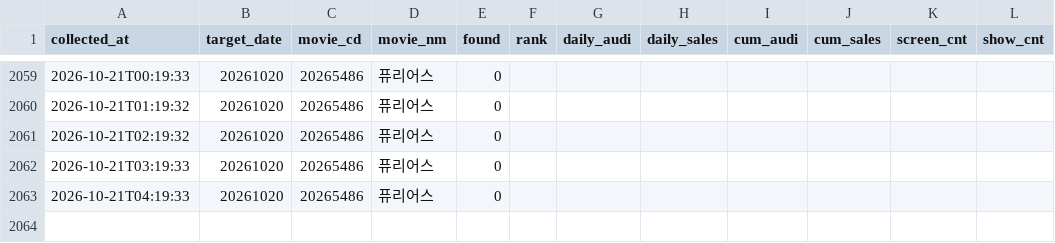
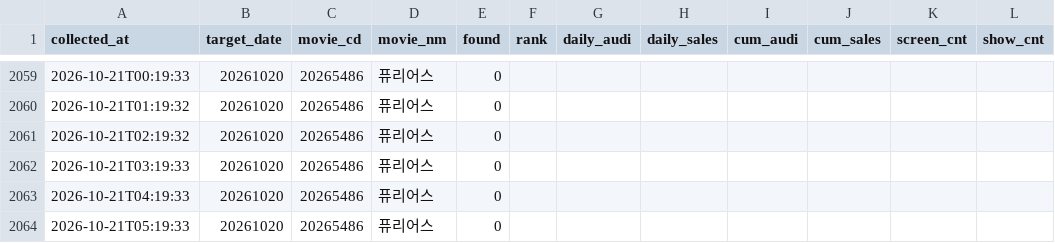
Before and after one commit to haean-hub/haean, a CSV file: data/member_snapshots.csv, drawn as a sheet; only a part is shown, gaps mark what is left out; the diff names each change by its address in the sheet, - before the commit and + after, or states it on an @@ line.

```diff
--- a/data/member_snapshots.csv
+++ b/data/member_snapshots.csv
+row 2064: 2026-10-21T05:19:33 | 20261020 | 20265486 | 퓨리어스 | 0
```
Also changed, not shown: data/competitors.csv, data/hourly.csv, 1 other file.
